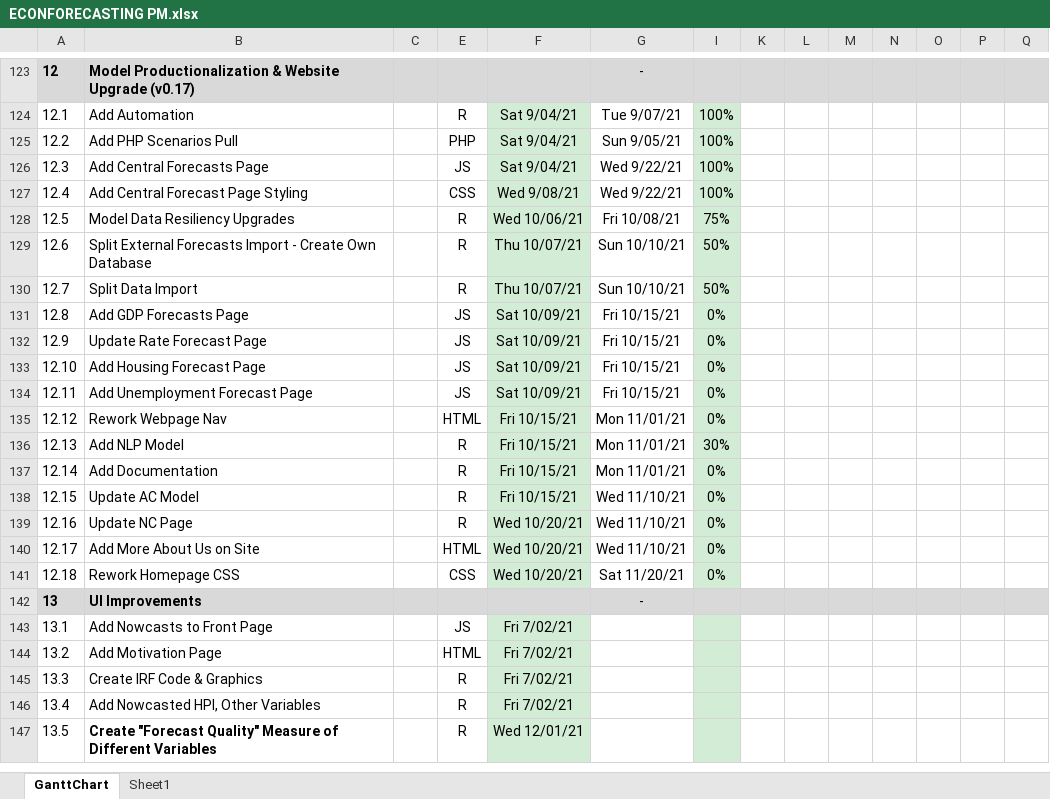
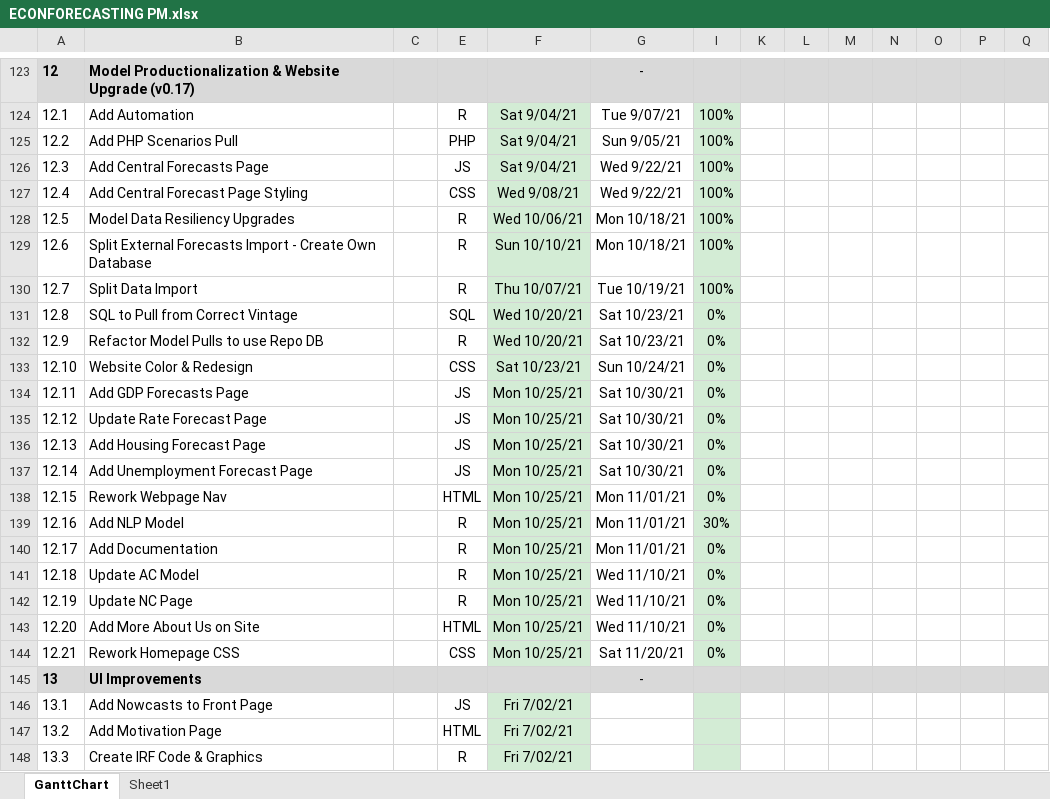
Before and after one commit to bongohead/econforecasting-r, an Excel workbook: ECONFORECASTING PM.xlsx, sheet GanttChart, drawn as a sheet; only a part is shown, gaps mark what is left out; the shorter side is filled out with more unchanged rows; values as stored, in another font and other column widths than the file's, no borders; charts and pictures and conditional formats not drawn; addresses are those after the commit; rows hold the shown columns only; the diff covers the shown part only; the diff names each change by its address in the sheet, - before the commit and + after, or states it on an @@ line.

```diff
--- a/ECONFORECASTING PM.xlsx (sheet GanttChart)
+++ b/ECONFORECASTING PM.xlsx (sheet GanttChart)
-G128: Fri 10/08/21
+G128: Mon 10/18/21
-I128: 75%
+I128: 100%
-F129: Thu 10/07/21
+F129: Sun 10/10/21
-G129: Sun 10/10/21
+G129: Mon 10/18/21
-I129:I130: 50%
+I129:I130: 100%
-G130: Sun 10/10/21
+G130: Tue 10/19/21
+row 131: 12.8 | SQL to Pull from Correct Vintage |  | SQL | Wed 10/20/21 | Sat 10/23/21 | 0%
+row 132: 12.9 | Refactor Model Pulls to use Repo DB |  | R | Wed 10/20/21 | Sat 10/23/21 | 0%
+row 133: 12.10 | Website Color & Redesign |  | CSS | Sat 10/23/21 | Sun 10/24/21 | 0%
@@ column A renumbered between rows 134 and 144 @@
-F134:F137: Sat 10/09/21
+F134:F137: Mon 10/25/21
-G134:G137: Fri 10/15/21
+G134:G137: Sat 10/30/21
-F138:F141: Fri 10/15/21
+F138:F141: Mon 10/25/21
-F142:F144: Wed 10/20/21
+F142:F144: Mon 10/25/21
```
Also changed, not shown: 1 added row, 1 removed row and 17 edited cells elsewhere in this sheet, formulas that keep their value, 5 other files.
